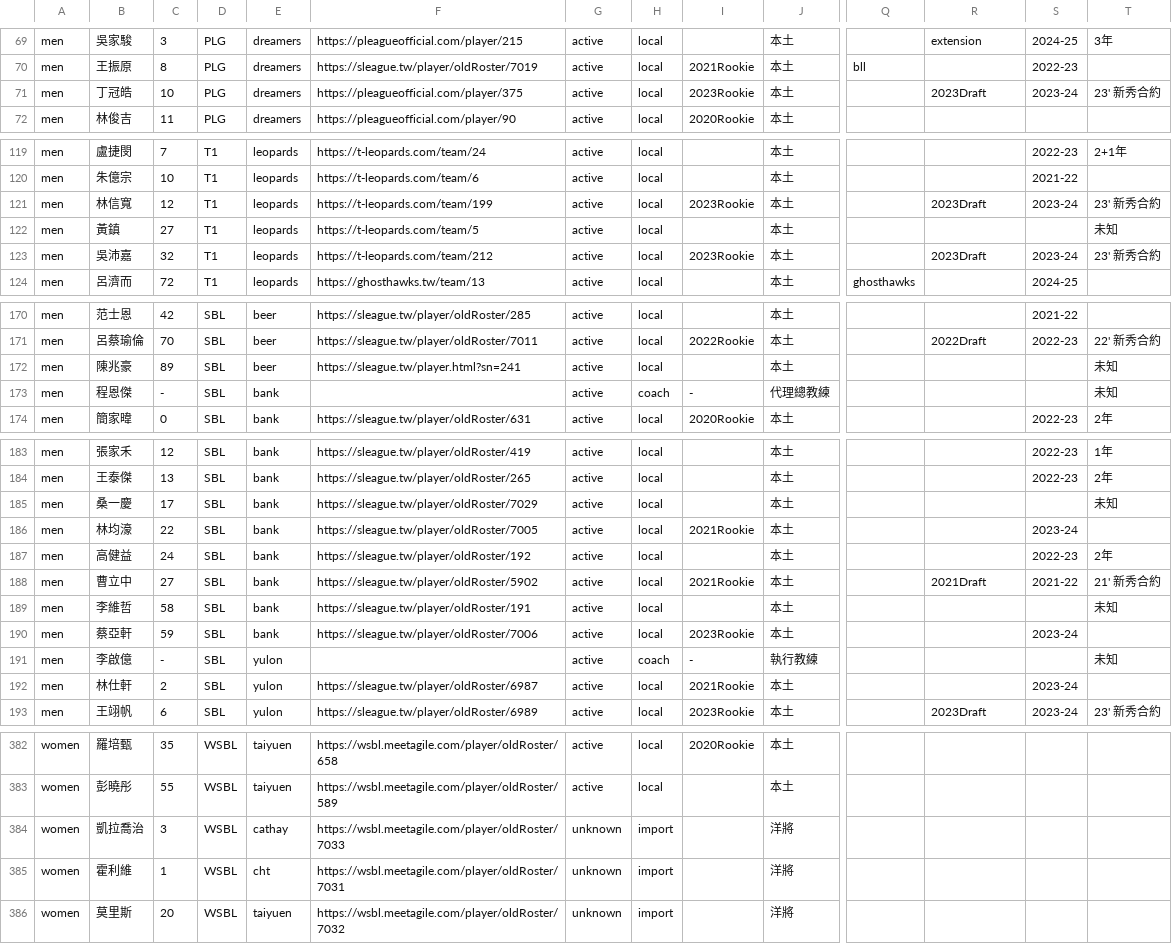
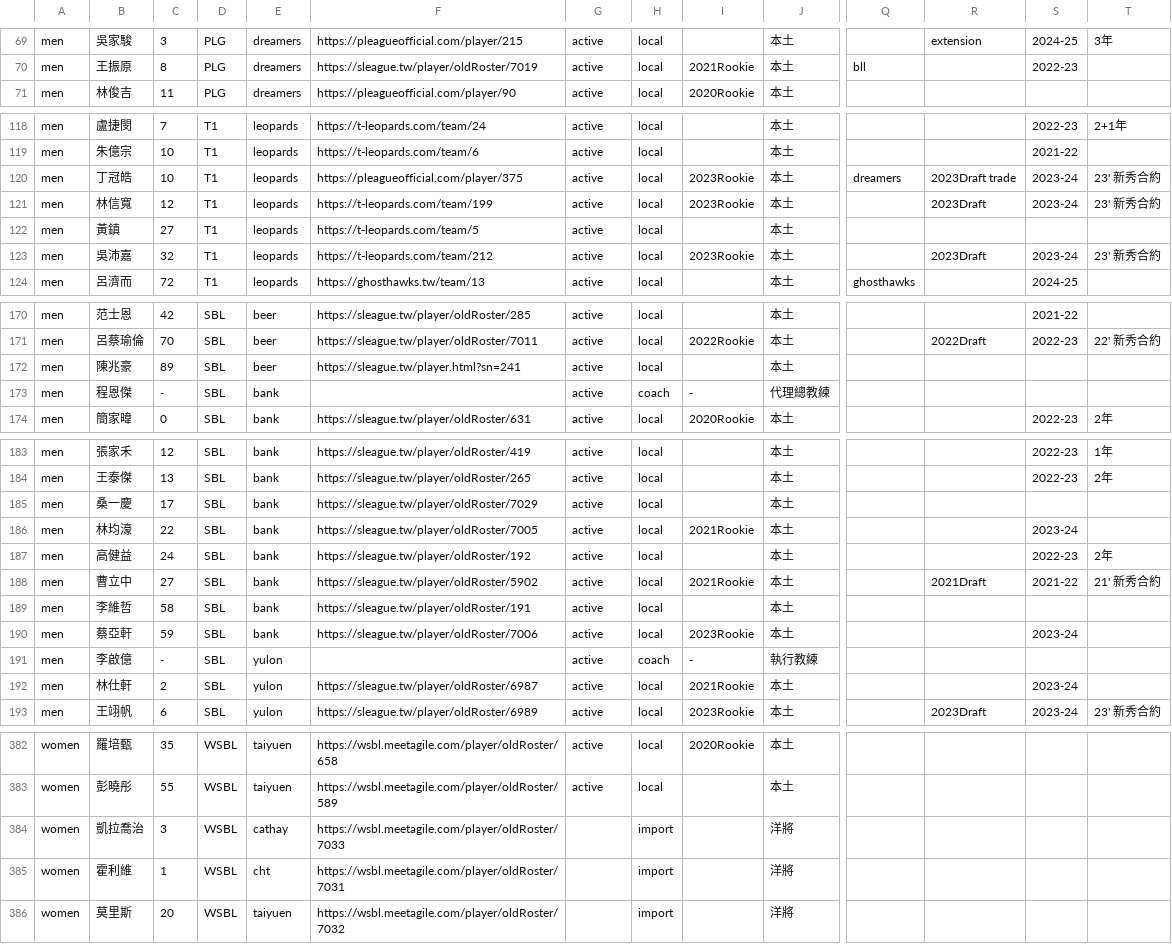
Before and after one commit to SamBasketballTW/sambball, a CSV file: data/rosters.csv, drawn as a sheet; only a part is shown, gaps mark what is left out; removed rows and columns are numbered as before the commit, all else as after; rows hold the shown columns only; the diff covers the shown part only; the diff names each change by its address in the sheet, - before the commit and + after, or states it on an @@ line.

```diff
--- a/data/rosters.csv
+++ b/data/rosters.csv
-row 71: men | 丁冠皓 | 10 | PLG | dreamers | https://pleagueofficial.com/player/375 | active | local | 2023Rookie | 本土 |  | 2023Draft | 2023-24 | 23' 新秀合約
+row 120: men | 丁冠皓 | 10 | T1 | leopards | https://pleagueofficial.com/player/375 | active | local | 2023Rookie | 本土 | dreamers | 2023Draft trade | 2023-24 | 23' 新秀合約
-T122: 未知
+T122: (empty)
-T172:T173: 未知
+T172:T173: (empty)
-T185: 未知
+T185: (empty)
-T189: 未知
+T189: (empty)
-T191: 未知
+T191: (empty)
-G384:G386: unknown
+G384:G386: (empty)
```
Also changed, not shown: 5 edited cells elsewhere in this file, data/movements.csv, data/trades.csv, 3 other files.
